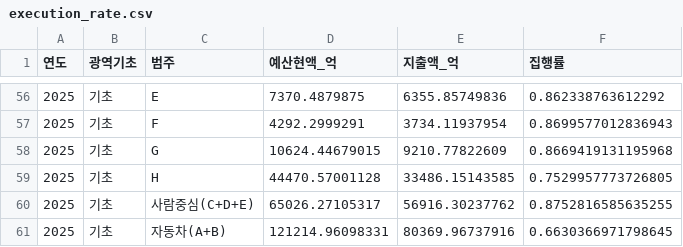
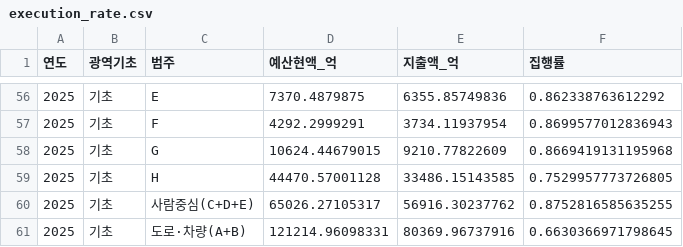
Before and after one commit to rudgns328/transport-budget-audit, a CSV file: outputs/indicators/execution_rate.csv, drawn as a sheet; only a part is shown, gaps mark what is left out; the diff covers the shown part only.

```diff
--- a/outputs/indicators/execution_rate.csv
+++ b/outputs/indicators/execution_rate.csv
@@ -60,2 +60,2 @@
 2025,기초,사람중심(C+D+E),65026.27105317,56916.30237762,0.8752816585635255
-2025,기초,자동차(A+B),121214.96098331,80369.96737916,0.6630366971798645
+2025,기초,도로·차량(A+B),121214.96098331,80369.96737916,0.6630366971798645
```
Also changed, not shown: 5 edited cells elsewhere in this file, outputs/indicators/elderly_gap.csv, 8 other files.
